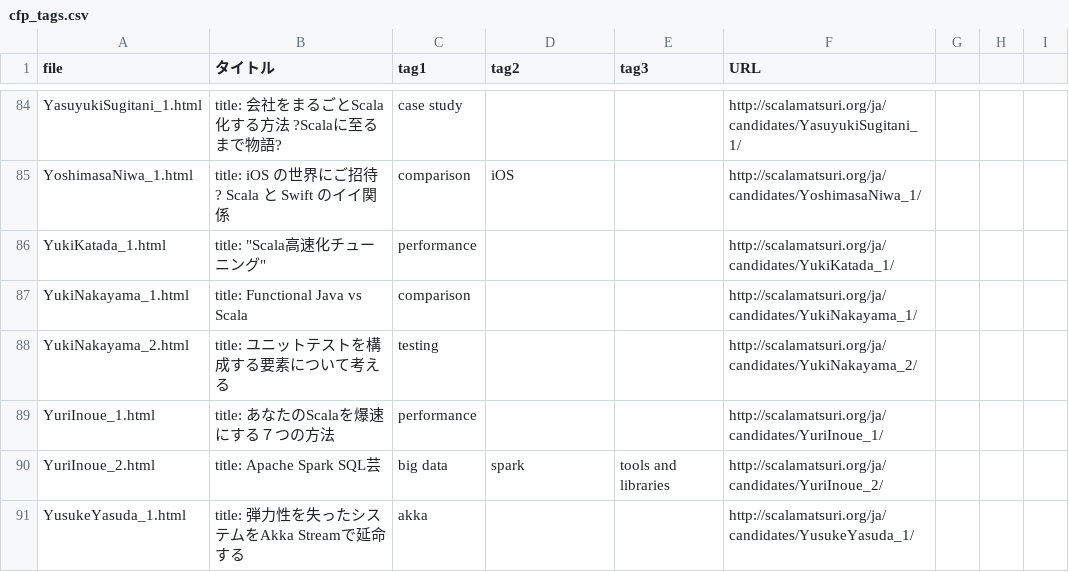
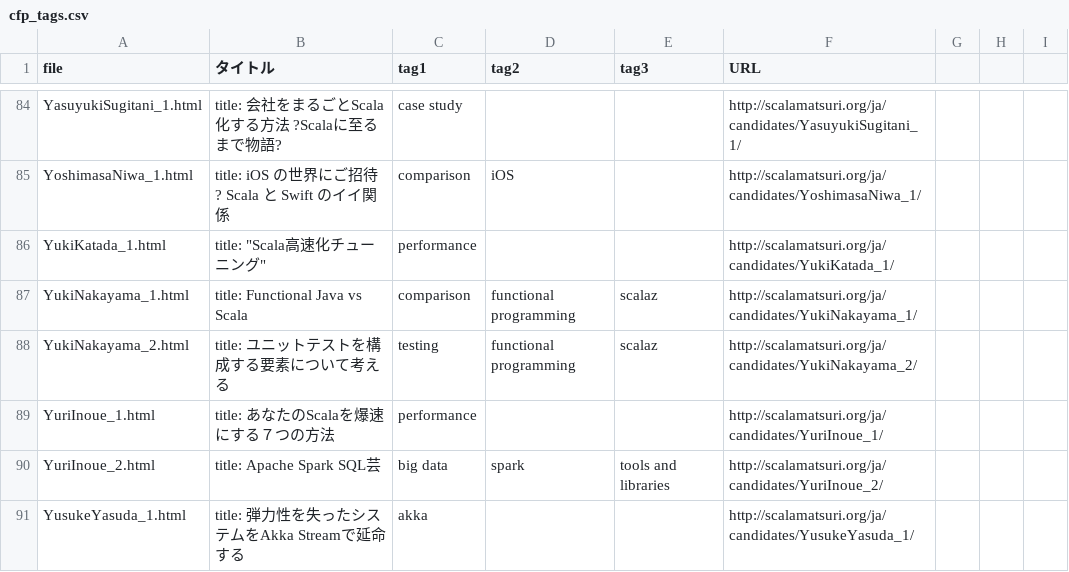
Before and after one commit to scalajp/2016.scalamatsuri.org, a CSV file: _data/cfp_tags.csv, drawn as a sheet; only a part is shown, gaps mark what is left out.

Commit message:
中山裕貴さんの発表にtag追加

```diff
--- a/_data/cfp_tags.csv
+++ b/_data/cfp_tags.csv
@@ -86,4 +86,4 @@ YoshimasaNiwa_1.html,title: iOS の世界にご招待 ? Scala と Swift のイ
 YukiKatada_1.html,"title: ""Scala高速化チューニング""",performance,,,http://scalamatsuri.org/ja/candidates/YukiKatada_1/,,,
-YukiNakayama_1.html,title: Functional Java vs Scala,comparison,,,http://scalamatsuri.org/ja/candidates/YukiNakayama_1/,,,
-YukiNakayama_2.html,title: ユニットテストを構成する要素について考える,testing,,,http://scalamatsuri.org/ja/candidates/YukiNakayama_2/,,,
+YukiNakayama_1.html,title: Functional Java vs Scala,comparison,functional programming,scalaz,http://scalamatsuri.org/ja/candidates/YukiNakayama_1/,,,
+YukiNakayama_2.html,title: ユニットテストを構成する要素について考える,testing,functional programming,scalaz,http://scalamatsuri.org/ja/candidates/YukiNakayama_2/,,,
 YuriInoue_1.html,title: あなたのScalaを爆速にする７つの方法,performance,,,http://scalamatsuri.org/ja/candidates/YuriInoue_1/,,,
```
